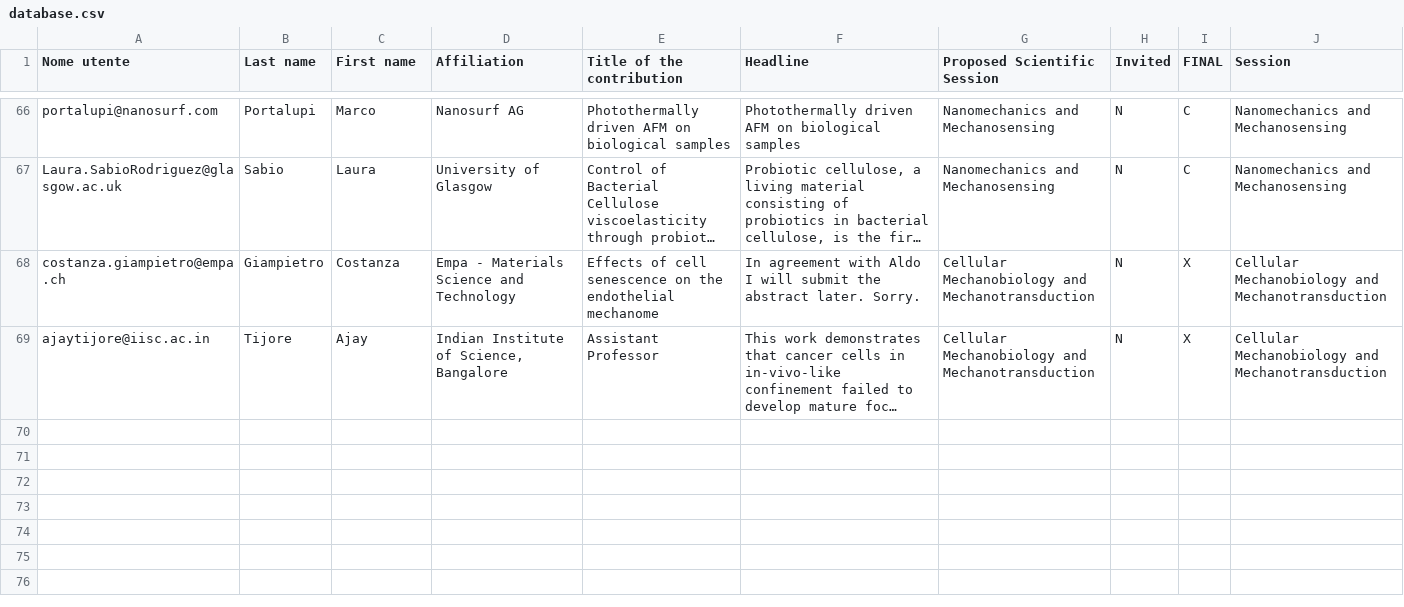
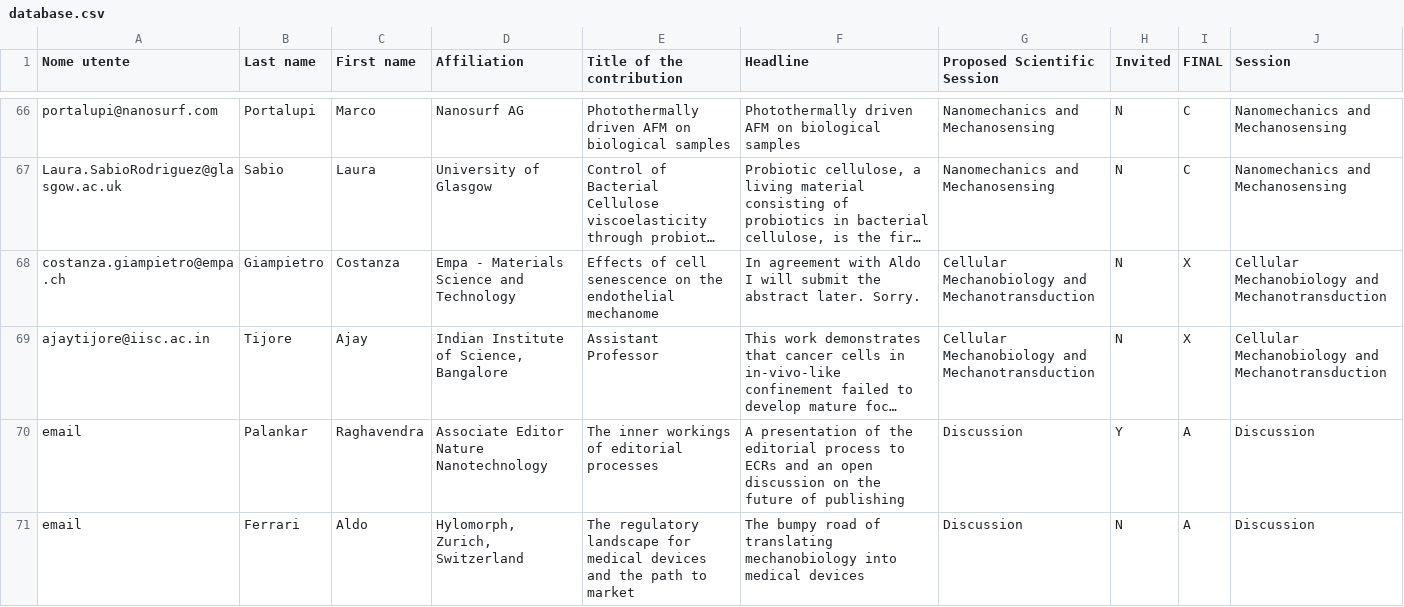
Before and after one commit to massimovassalli/massimovassalli.github.io, a CSV file: 2024/database.csv, drawn as a sheet; only a part is shown, gaps mark what is left out; long unchanged cells end in …; the diff names each change by its address in the sheet, - before the commit and + after, or states it on an @@ line.

Commit message:
discussion

```diff
--- a/2024/database.csv
+++ b/2024/database.csv
+row 70: email | Palankar | Raghavendra | Associate Editor Nature Nanotechnology | The inner workings of editorial processes | A presentation of the editorial process to ECRs and an open discussion on the future of publishing | Discussion | Y | A | Discussion
+row 71: email | Ferrari | Aldo | Hylomorph, Zurich, Switzerland | The regulatory landscape for medical devices and the path to market | The bumpy road of translating mechanobiology into medical devices | Discussion | N | A | Discussion
```
Also changed, not shown: 2 other files.
